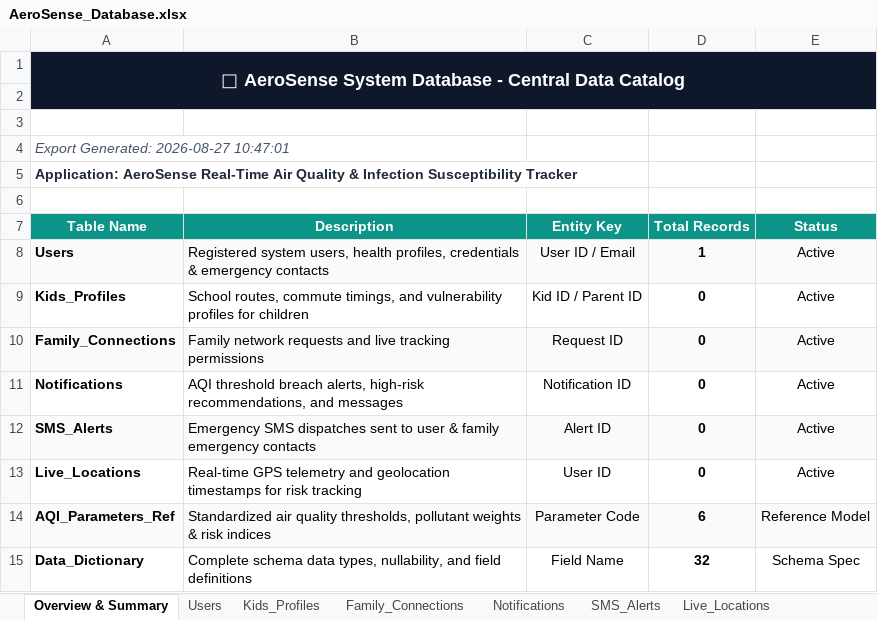
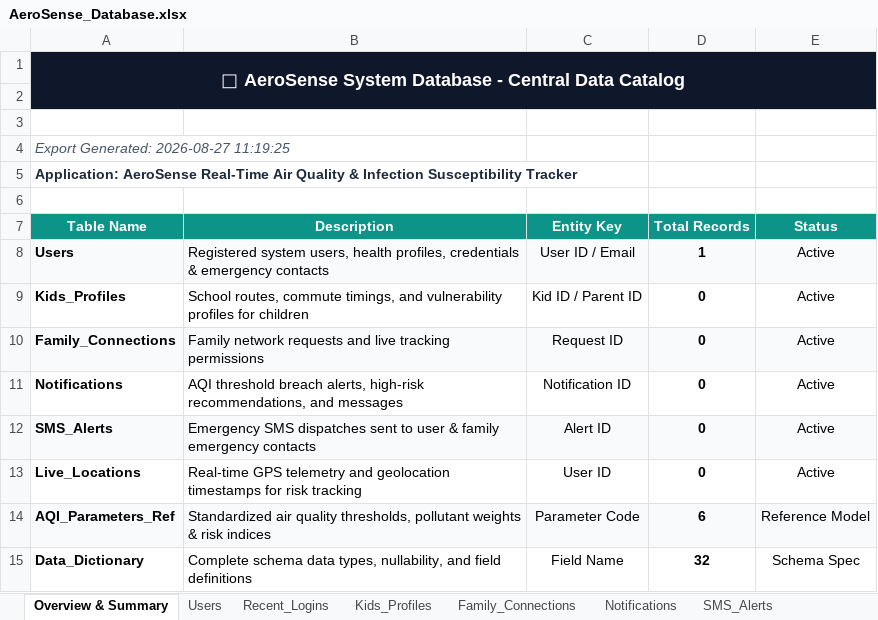
Before and after one commit to Maithreyee-j/AeroSense-project, an Excel workbook: AeroSense_Database.xlsx, sheet Overview & Summary, drawn as a sheet; values as stored, in another font and other column widths than the file's, no borders; the diff names each change by its address in the sheet, - before the commit and + after, or states it on an @@ line.

```diff
--- a/AeroSense_Database.xlsx (sheet Overview & Summary)
+++ b/AeroSense_Database.xlsx (sheet Overview & Summary)
+sheet tab: Recent_Logins
-A4 (Table Name): Export Generated: 2026-08-27 10:47:01
+A4 (Table Name): Export Generated: 2026-08-27 11:19:25
```
Also changed, not shown: Appium_Test_Report_300.xlsx, Security_Test_Report_300.xlsx, 25 other files.
